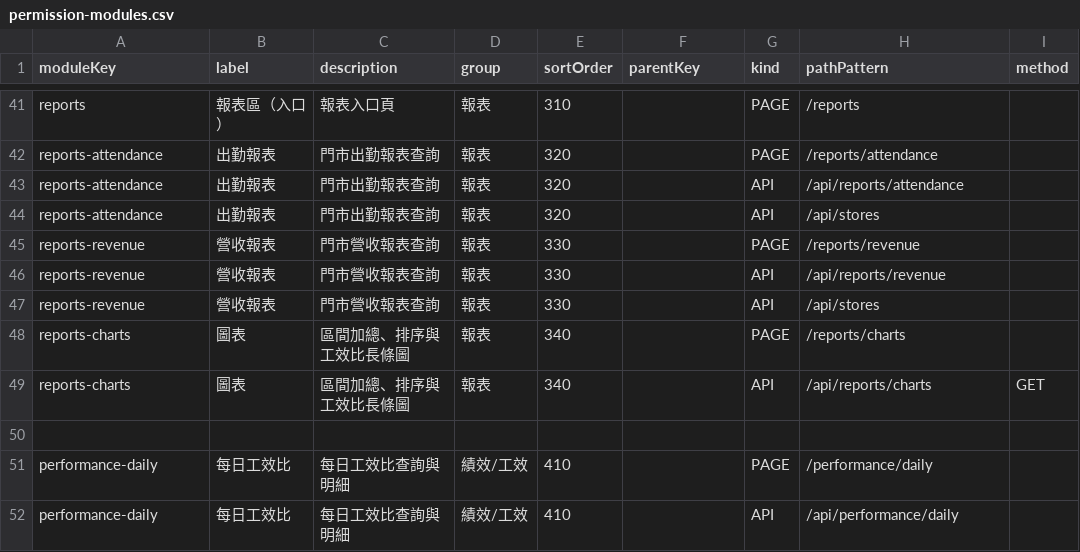
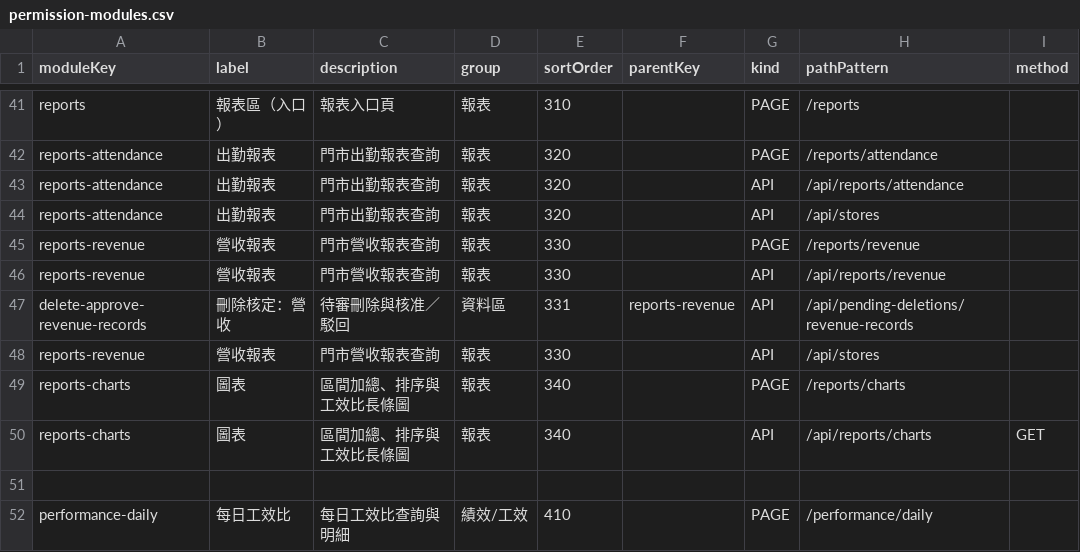
Before and after one commit to kwxbav-AI/forsue, a CSV file: docs/permission-modules.csv, drawn as a sheet; only a part is shown, gaps mark what is left out; the shorter side is filled out with more unchanged rows; the diff names each change by its address in the sheet, - before the commit and + after, or states it on an @@ line.

```diff
--- a/docs/permission-modules.csv
+++ b/docs/permission-modules.csv
+row 47: delete-approve-revenue-records | 刪除核定：營收 | 待審刪除與核准／駁回 | 資料區 | 331 | reports-revenue | API | /api/pending-deletions/revenue-records
```
Also changed, not shown: 11 other files.
